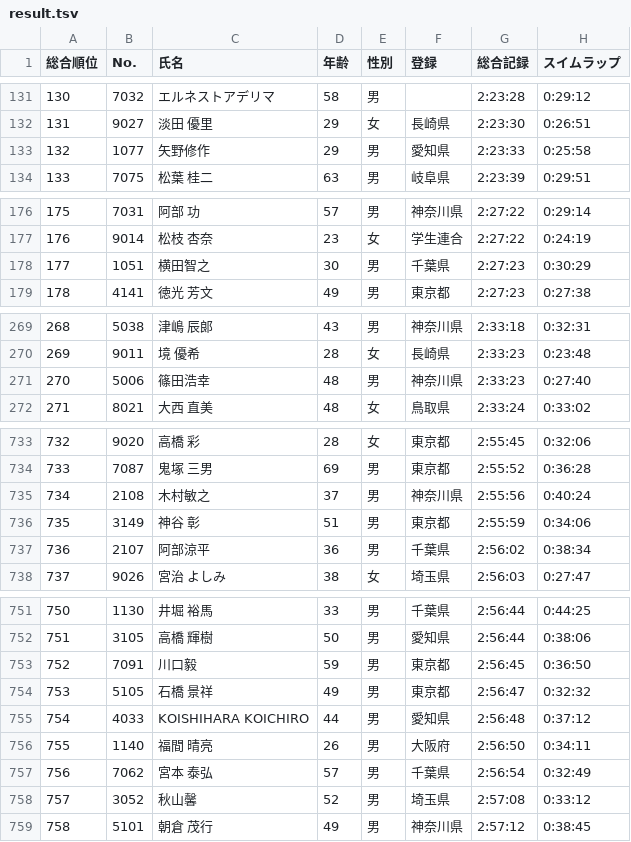
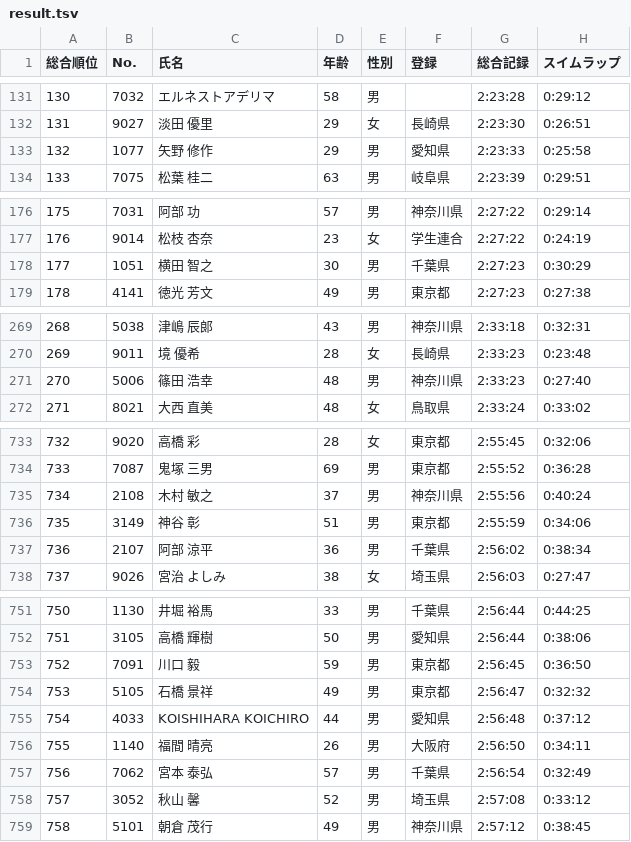
Before and after one commit to matsubo/triathlon-result-data, a TSV file: master/2018/yokohama/result.tsv, drawn as a sheet; only a part is shown, gaps mark what is left out; the diff covers the shown part only; the diff names each change by its address in the sheet, - before the commit and + after, or states it on an @@ line.

```diff
--- a/master/2018/yokohama/result.tsv
+++ b/master/2018/yokohama/result.tsv
-C133 (氏名): 矢野修作
+C133 (氏名): 矢野 修作
-C178 (氏名): 横田智之
+C178 (氏名): 横田 智之
-C271 (氏名): 篠田浩幸
+C271 (氏名): 篠田 浩幸
-C735 (氏名): 木村敏之
+C735 (氏名): 木村 敏之
-C737 (氏名): 阿部涼平
+C737 (氏名): 阿部 涼平
-C753 (氏名): 川口毅
+C753 (氏名): 川口 毅
-C758 (氏名): 秋山馨
+C758 (氏名): 秋山 馨
```
Also changed, not shown: 14 edited cells elsewhere in this file.
